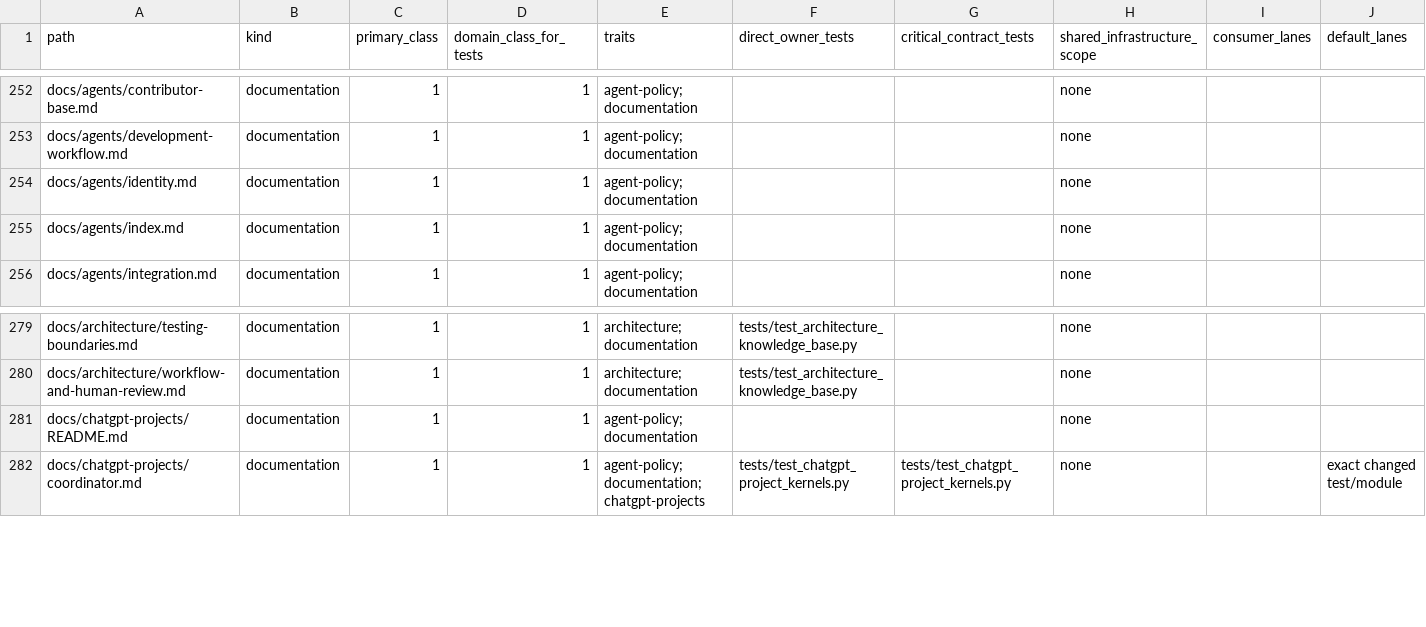
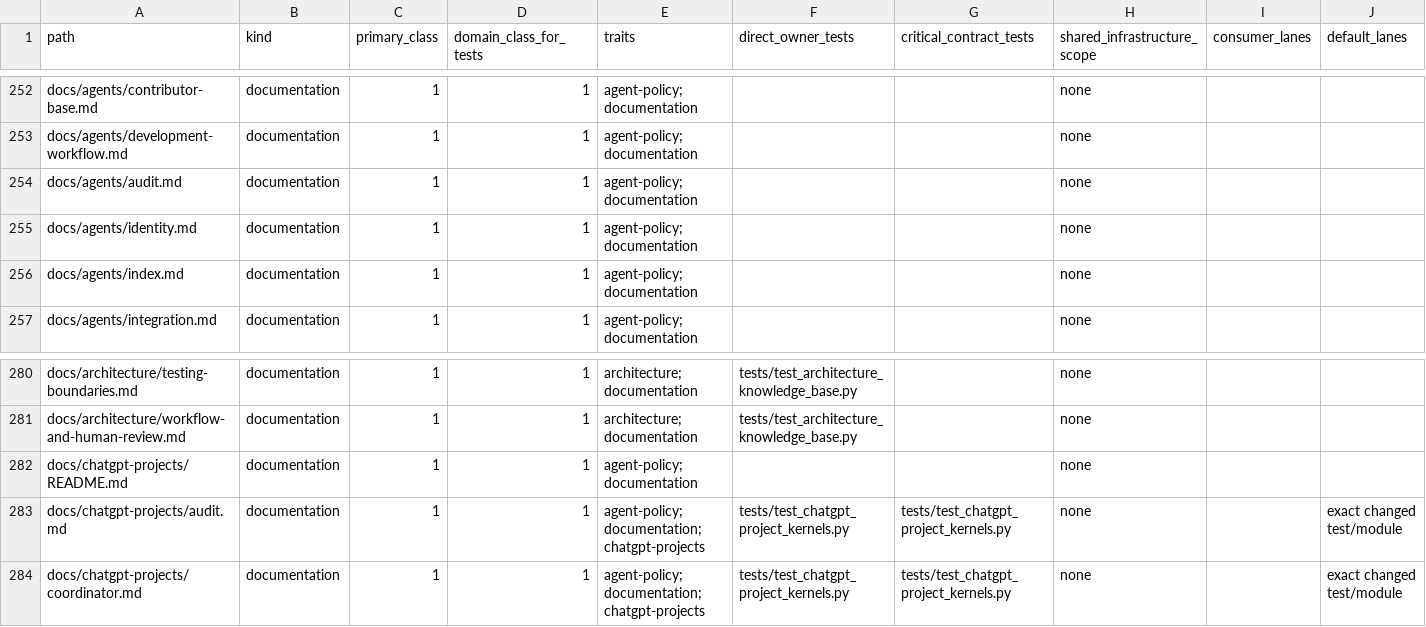
Before and after one commit to marcogallotta/ai-tools, a CSV file: dish/test_selection/ownership.csv, drawn as a sheet; only a part is shown, gaps mark what is left out; rows hold the shown columns only; the diff names each change by its address in the sheet, - before the commit and + after, or states it on an @@ line.

Commit message:
Add consolidated role kernel governance

```diff
--- a/dish/test_selection/ownership.csv
+++ b/dish/test_selection/ownership.csv
+row 254: docs/agents/audit.md | documentation | 1 | 1 | agent-policy; documentation |  |  | none
+row 283: docs/chatgpt-projects/audit.md | documentation | 1 | 1 | agent-policy; documentation; chatgpt-projects | tests/test_chatgpt_project_kernels.py | tests/test_chatgpt_project_kernels.py | none |  | exact changed test/module
```
Also changed, not shown: 25 other files.
